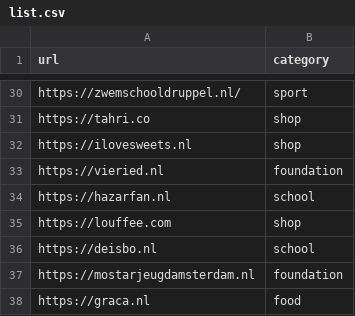
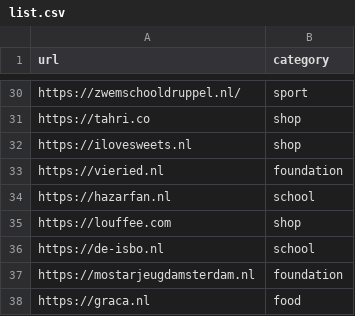
Before and after one commit to incyi/data, a CSV file: list.csv, drawn as a sheet; only a part is shown, gaps mark what is left out.

Commit message:
Update list.csv

```diff
--- a/list.csv
+++ b/list.csv
@@ -35,3 +35,3 @@ https://hazarfan.nl,school
 https://louffee.com,shop
-https://deisbo.nl,school
+https://de-isbo.nl,school
 https://mostarjeugdamsterdam.nl,foundation
```
